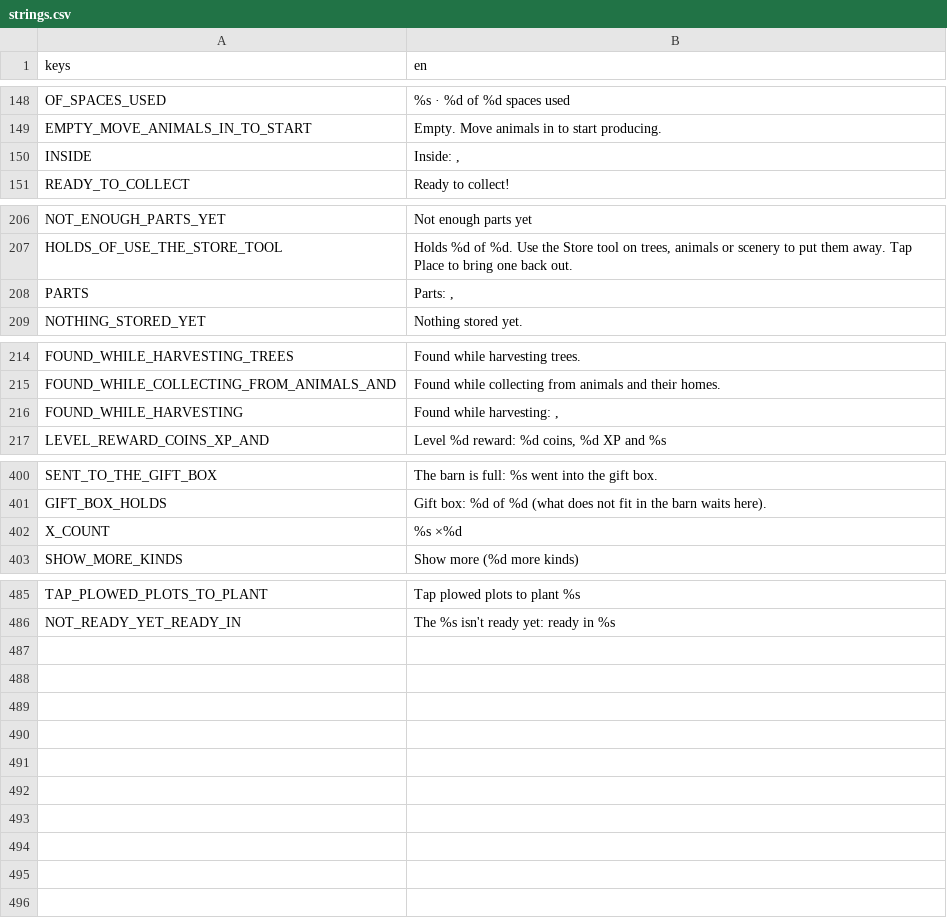
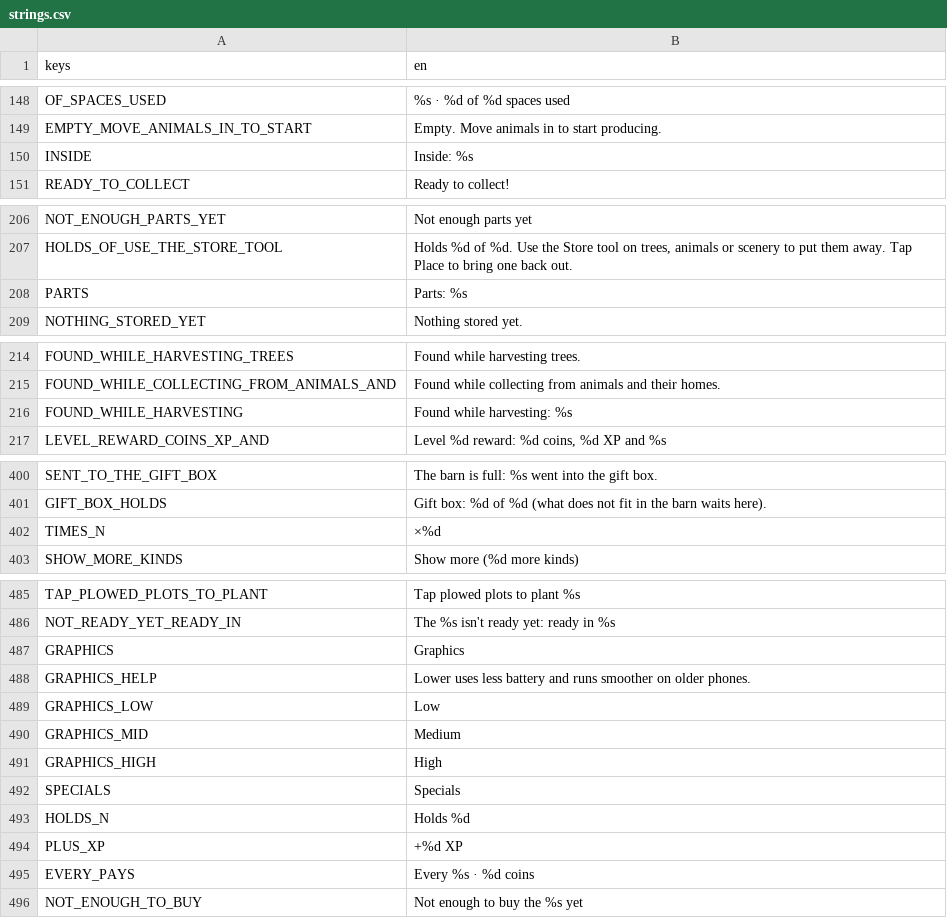
Before and after one commit to aniket-patra-1998/farm-game, a CSV file: locale/strings.csv, drawn as a sheet; only a part is shown, gaps mark what is left out; removed rows and columns are numbered as before the commit, all else as after; the diff names each change by its address in the sheet, - before the commit and + after, or states it on an @@ line.

```diff
--- a/locale/strings.csv
+++ b/locale/strings.csv
-B150 (en): Inside: ,
+B150 (en): Inside: %s
-B208 (en): Parts: ,
+B208 (en): Parts: %s
-B216 (en): Found while harvesting: ,
+B216 (en): Found while harvesting: %s
-row 402: X_COUNT | %s ×%d
+row 402: TIMES_N | ×%d
+row 487: GRAPHICS | Graphics
+row 488: GRAPHICS_HELP | Lower uses less battery and runs smoother on older phones.
+row 489: GRAPHICS_LOW | Low
+row 490: GRAPHICS_MID | Medium
+row 491: GRAPHICS_HIGH | High
+row 492: SPECIALS | Specials
+row 493: HOLDS_N | Holds %d
+row 494: PLUS_XP | +%d XP
+row 495: EVERY_PAYS | Every %s · %d coins
+row 496: NOT_ENOUGH_TO_BUY | Not enough to buy the %s yet
```
Also changed, not shown: 26 other files.
